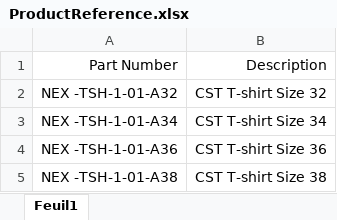
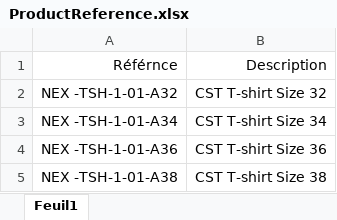
Before and after one commit to chronolife-rd/LifeOrder, an Excel workbook: ProductReference.xlsx, sheet Feuil1, drawn as a sheet; only a part is shown; values as stored, in another font and other column widths than the file's, no borders; table styles not drawn; the diff names each change by its address in the sheet, - before the commit and + after, or states it on an @@ line.

```diff
--- a/ProductReference.xlsx (sheet Feuil1)
+++ b/ProductReference.xlsx (sheet Feuil1)
-A1: Part Number
+A1: Référnce
```
Also changed, not shown: 5 other files.
